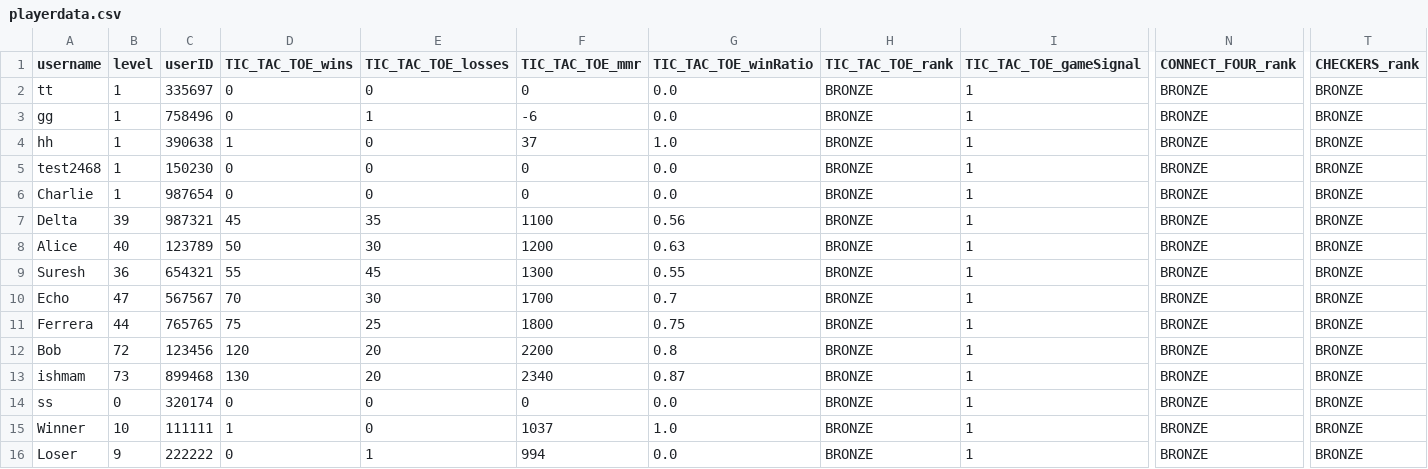
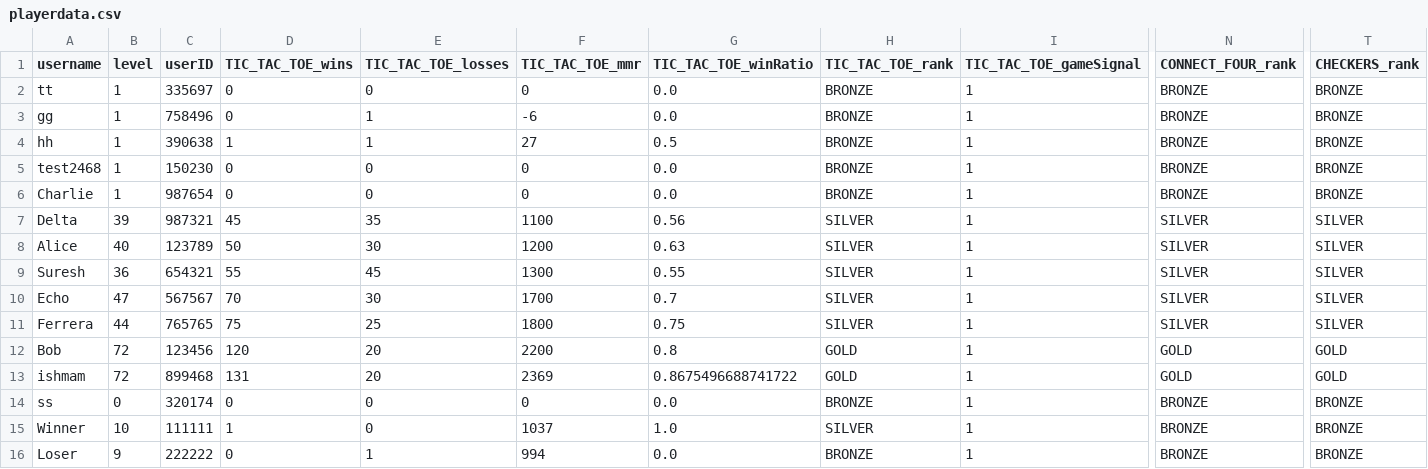
Before and after one commit to SarimEkram/Multiplayer-Board-platform, a CSV file: playerdata.csv, drawn as a sheet; only a part is shown, gaps mark what is left out; the diff names each change by its address in the sheet, - before the commit and + after, or states it on an @@ line.

Commit message:
the rank tier is now accurate for all the players

```diff
--- a/playerdata.csv
+++ b/playerdata.csv
-E4 (TIC_TAC_TOE_losses): 0
+E4 (TIC_TAC_TOE_losses): 1
-F4 (TIC_TAC_TOE_mmr): 37
+F4 (TIC_TAC_TOE_mmr): 27
-G4 (TIC_TAC_TOE_winRatio): 1.0
+G4 (TIC_TAC_TOE_winRatio): 0.5
-H7:H11 (TIC_TAC_TOE_rank): BRONZE
+H7:H11 (TIC_TAC_TOE_rank): SILVER
-N7:N11 (CONNECT_FOUR_rank): BRONZE
+N7:N11 (CONNECT_FOUR_rank): SILVER
-T7:T11 (CHECKERS_rank): BRONZE
+T7:T11 (CHECKERS_rank): SILVER
-H12:H13 (TIC_TAC_TOE_rank): BRONZE
+H12:H13 (TIC_TAC_TOE_rank): GOLD
-N12:N13 (CONNECT_FOUR_rank): BRONZE
+N12:N13 (CONNECT_FOUR_rank): GOLD
-T12:T13 (CHECKERS_rank): BRONZE
+T12:T13 (CHECKERS_rank): GOLD
-B13 (level): 73
+B13 (level): 72
-D13 (TIC_TAC_TOE_wins): 130
+D13 (TIC_TAC_TOE_wins): 131
-F13 (TIC_TAC_TOE_mmr): 2340
+F13 (TIC_TAC_TOE_mmr): 2369
-G13 (TIC_TAC_TOE_winRatio): 0.87
+G13 (TIC_TAC_TOE_winRatio): 0.8675496688741722
-H15 (TIC_TAC_TOE_rank): BRONZE
+H15 (TIC_TAC_TOE_rank): SILVER
```
Also changed, not shown: 2 other files.
